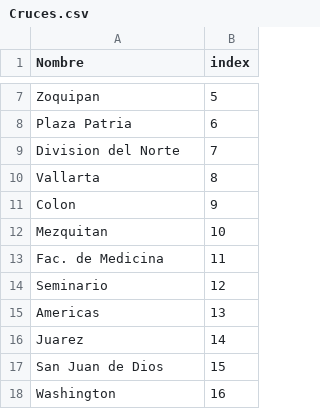
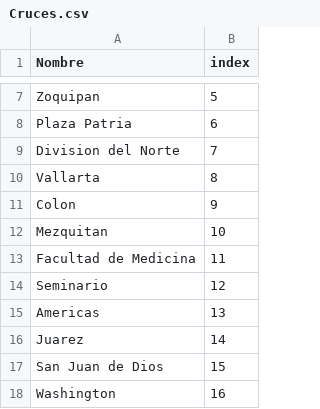
Before and after one commit to jorgi097/floyd-warshall, a CSV file: Cruces.csv, drawn as a sheet; only a part is shown, gaps mark what is left out.

```diff
--- a/Cruces.csv
+++ b/Cruces.csv
@@ -12,3 +12,3 @@ Colon,9
 Mezquitan,10
-Fac. de Medicina,11
+Facultad de Medicina,11
 Seminario,12
```
Also changed, not shown: 1 other file.
